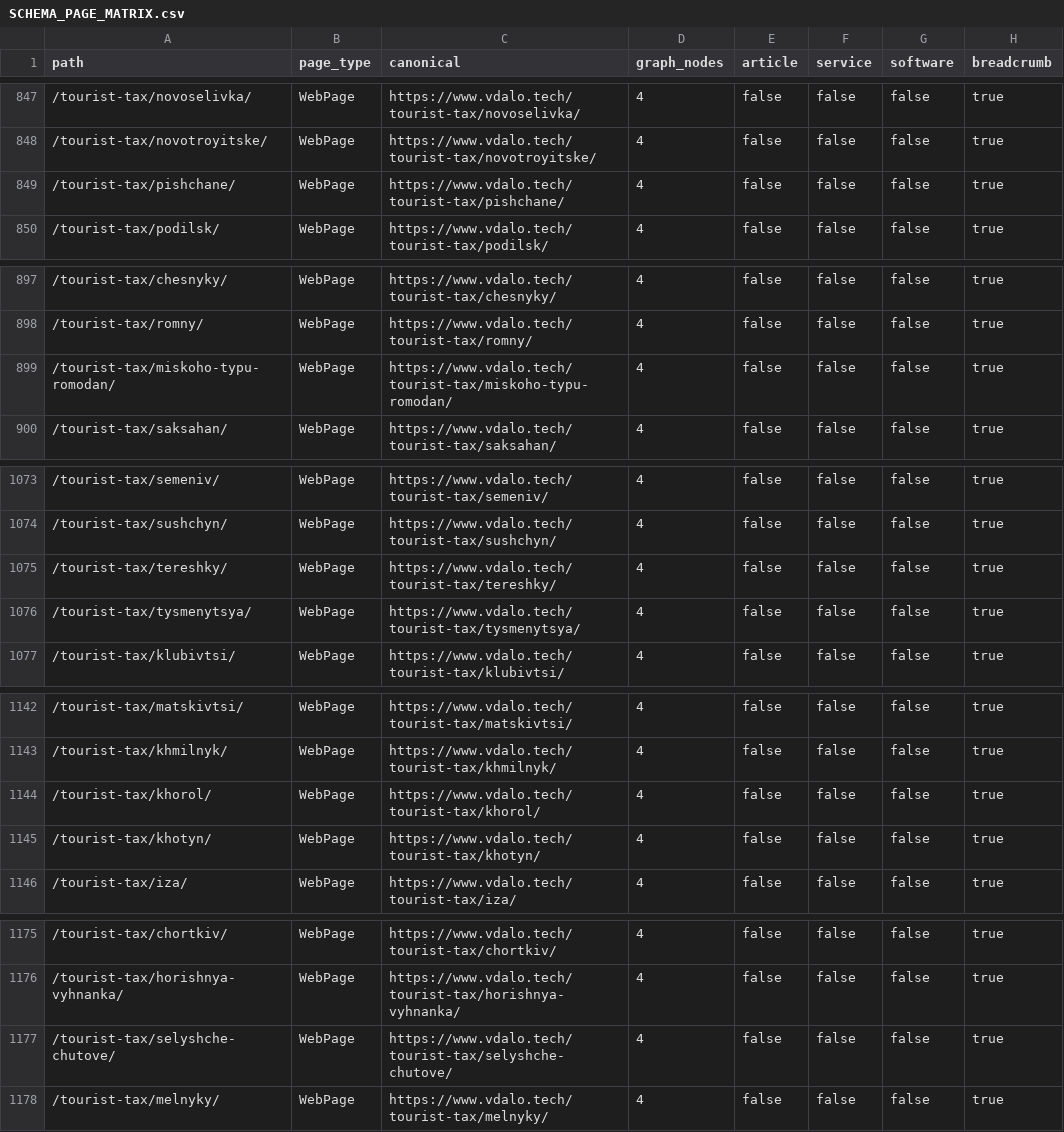
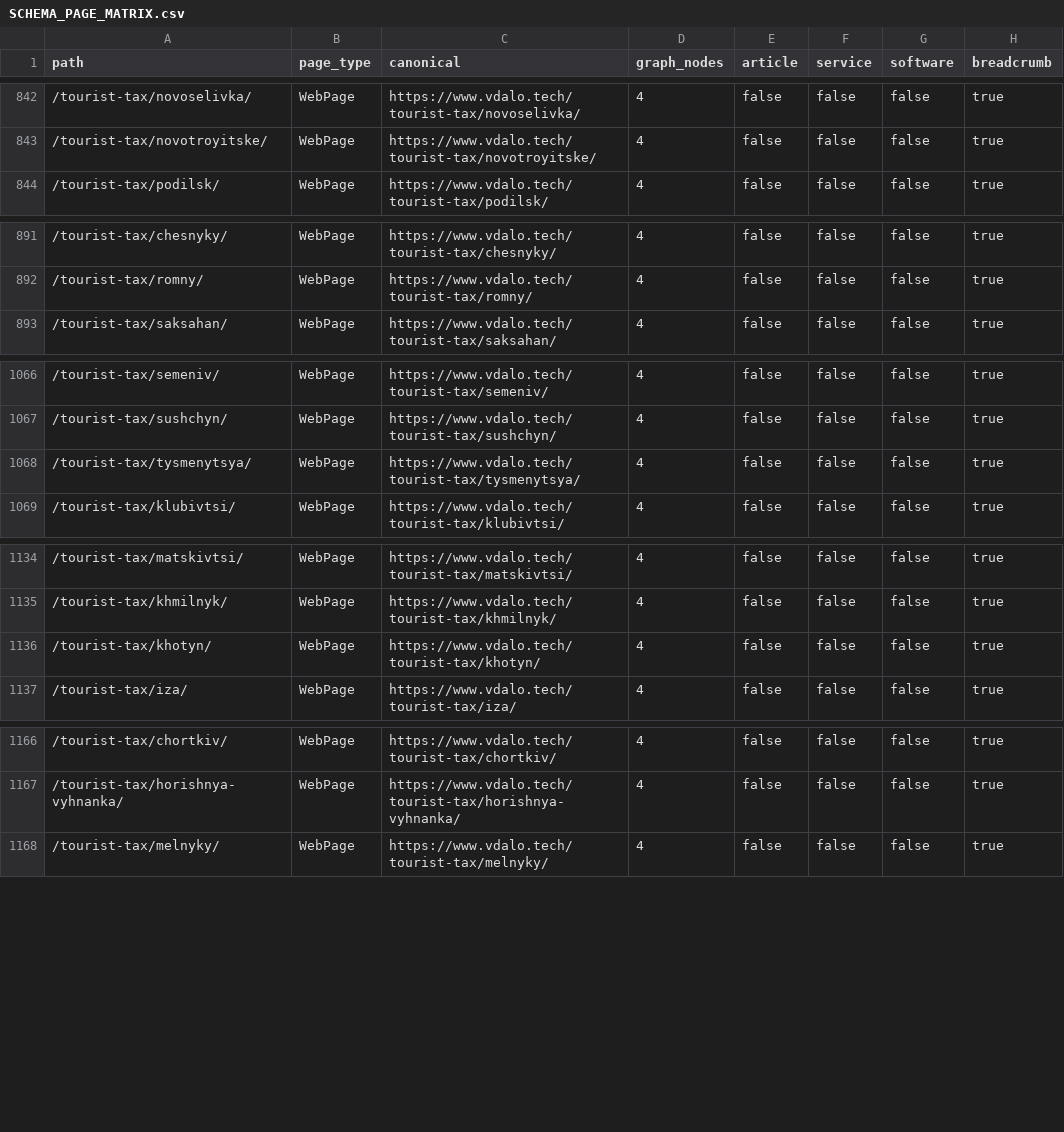
Before and after one commit to Swipe-Scape-s-r-o/vdalo-site, a CSV file: seo-workspace/schema/SCHEMA_PAGE_MATRIX.csv, drawn as a sheet; only a part is shown, gaps mark what is left out; the diff covers the shown part only.

Commit message:
feat: publish numeric tourist tax batch locations

```diff
--- a/seo-workspace/schema/SCHEMA_PAGE_MATRIX.csv
+++ b/seo-workspace/schema/SCHEMA_PAGE_MATRIX.csv
@@ -848,3 +843,2 @@ path,page_type,canonical,graph_nodes,article,service,software,breadcrumb
 "/tourist-tax/novotroyitske/","WebPage","https://www.vdalo.tech/tourist-tax/novotroyitske/","4","false","false","false","true"
-"/tourist-tax/pishchane/","WebPage","https://www.vdalo.tech/tourist-tax/pishchane/","4","false","false","false","true"
 "/tourist-tax/podilsk/","WebPage","https://www.vdalo.tech/tourist-tax/podilsk/","4","false","false","false","true"
@@ -898,3 +892,2 @@ path,page_type,canonical,graph_nodes,article,service,software,breadcrumb
 "/tourist-tax/romny/","WebPage","https://www.vdalo.tech/tourist-tax/romny/","4","false","false","false","true"
-"/tourist-tax/miskoho-typu-romodan/","WebPage","https://www.vdalo.tech/tourist-tax/miskoho-typu-romodan/","4","false","false","false","true"
 "/tourist-tax/saksahan/","WebPage","https://www.vdalo.tech/tourist-tax/saksahan/","4","false","false","false","true"
@@ -1074,3 +1067,2 @@ path,page_type,canonical,graph_nodes,article,service,software,breadcrumb
 "/tourist-tax/sushchyn/","WebPage","https://www.vdalo.tech/tourist-tax/sushchyn/","4","false","false","false","true"
-"/tourist-tax/tereshky/","WebPage","https://www.vdalo.tech/tourist-tax/tereshky/","4","false","false","false","true"
 "/tourist-tax/tysmenytsya/","WebPage","https://www.vdalo.tech/tourist-tax/tysmenytsya/","4","false","false","false","true"
@@ -1143,3 +1135,2 @@ path,page_type,canonical,graph_nodes,article,service,software,breadcrumb
 "/tourist-tax/khmilnyk/","WebPage","https://www.vdalo.tech/tourist-tax/khmilnyk/","4","false","false","false","true"
-"/tourist-tax/khorol/","WebPage","https://www.vdalo.tech/tourist-tax/khorol/","4","false","false","false","true"
 "/tourist-tax/khotyn/","WebPage","https://www.vdalo.tech/tourist-tax/khotyn/","4","false","false","false","true"
@@ -1176,3 +1167,2 @@ path,page_type,canonical,graph_nodes,article,service,software,breadcrumb
 "/tourist-tax/horishnya-vyhnanka/","WebPage","https://www.vdalo.tech/tourist-tax/horishnya-vyhnanka/","4","false","false","false","true"
-"/tourist-tax/selyshche-chutove/","WebPage","https://www.vdalo.tech/tourist-tax/selyshche-chutove/","4","false","false","false","true"
 "/tourist-tax/melnyky/","WebPage","https://www.vdalo.tech/tourist-tax/melnyky/","4","false","false","false","true"
```
Also changed, not shown: 6 removed rows elsewhere in this file, 7 other files.
